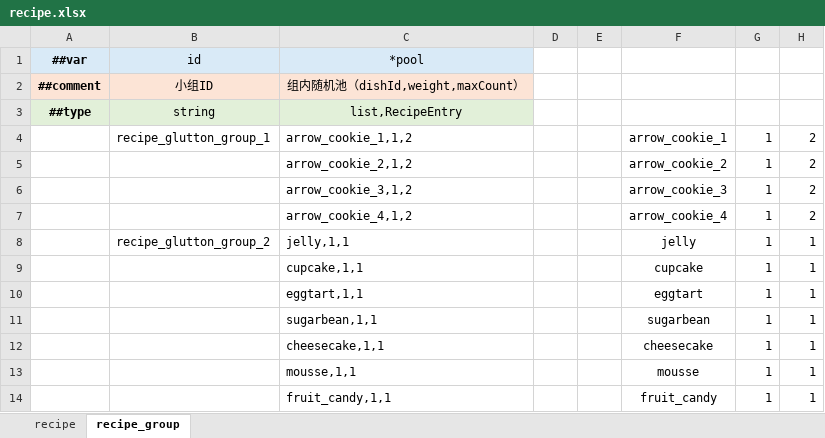
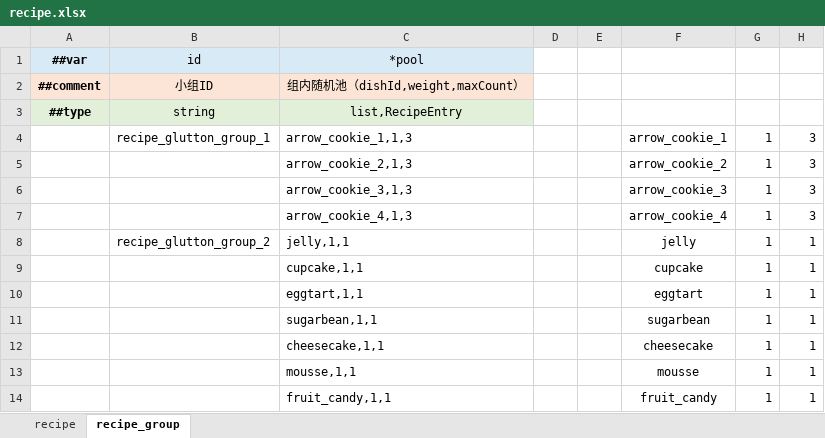
Before and after one commit to 2563495284/gourmetproject, an Excel workbook: GourmetProject/GameConfig/Datas/recipe.xlsx, sheet recipe_group, drawn as a sheet; only a part is shown; values as stored, in another font and other column widths than the file's, no borders; the diff names each change by its address in the sheet, - before the commit and + after, or states it on an @@ line.

```diff
--- a/GourmetProject/GameConfig/Datas/recipe.xlsx (sheet recipe_group)
+++ b/GourmetProject/GameConfig/Datas/recipe.xlsx (sheet recipe_group)
-C4: arrow_cookie_1,1,2
+C4: arrow_cookie_1,1,3
-H4:H7: 2
+H4:H7: 3
-C5: arrow_cookie_2,1,2
+C5: arrow_cookie_2,1,3
-C6: arrow_cookie_3,1,2
+C6: arrow_cookie_3,1,3
-C7: arrow_cookie_4,1,2
+C7: arrow_cookie_4,1,3
```
Also changed, not shown: sheet recipe, GourmetProject/GameConfig/Datas/action.xlsx, GourmetProject/GameConfig/Datas/dish.xlsx, 5 other files.
